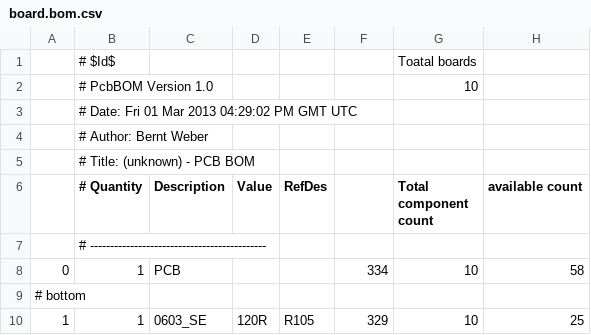
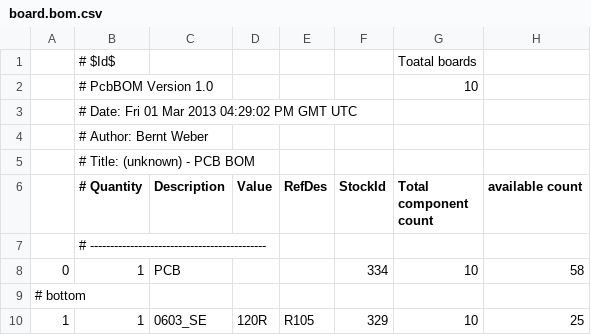
Before and after one commit to splashelec/chipShooter, a CSV file: exampleBoardData/board.bom.csv, drawn as a sheet; only a part is shown; the diff names each change by its address in the sheet, - before the commit and + after, or states it on an @@ line.

Commit message:
added missing column title "StockId"

```diff
--- a/exampleBoardData/board.bom.csv
+++ b/exampleBoardData/board.bom.csv
-F6: (empty)
+F6: StockId
```
